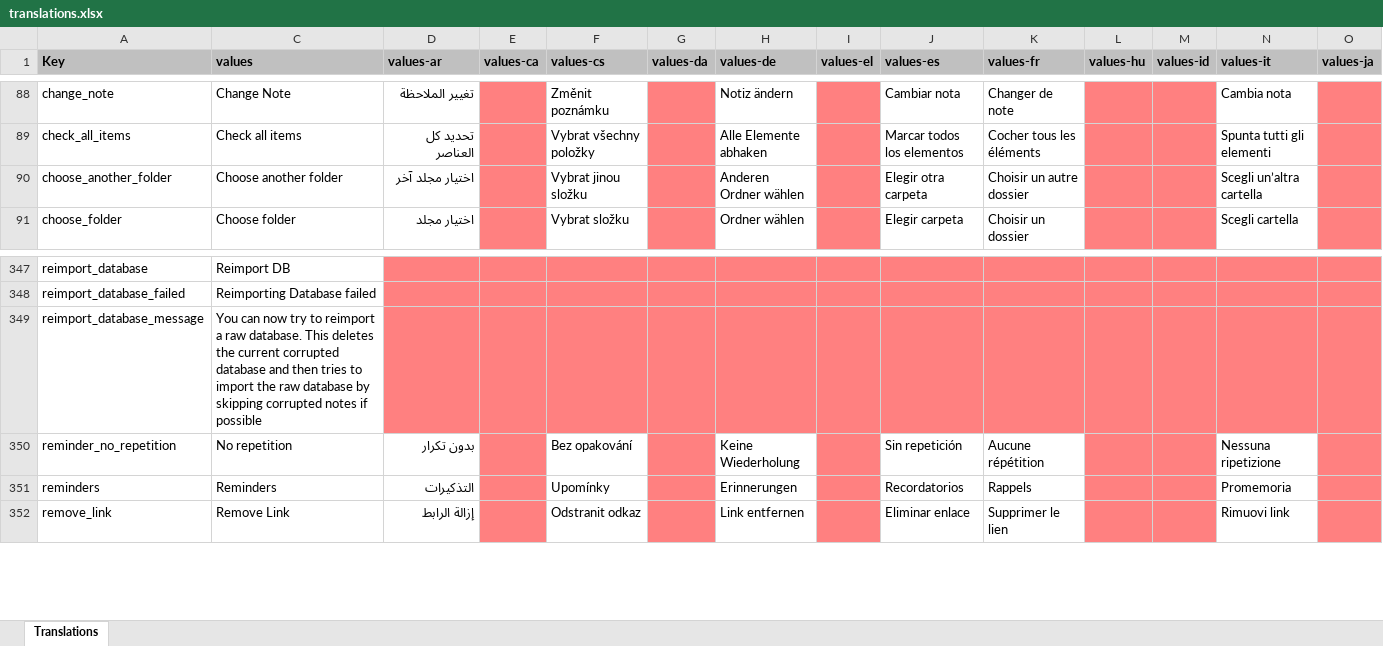
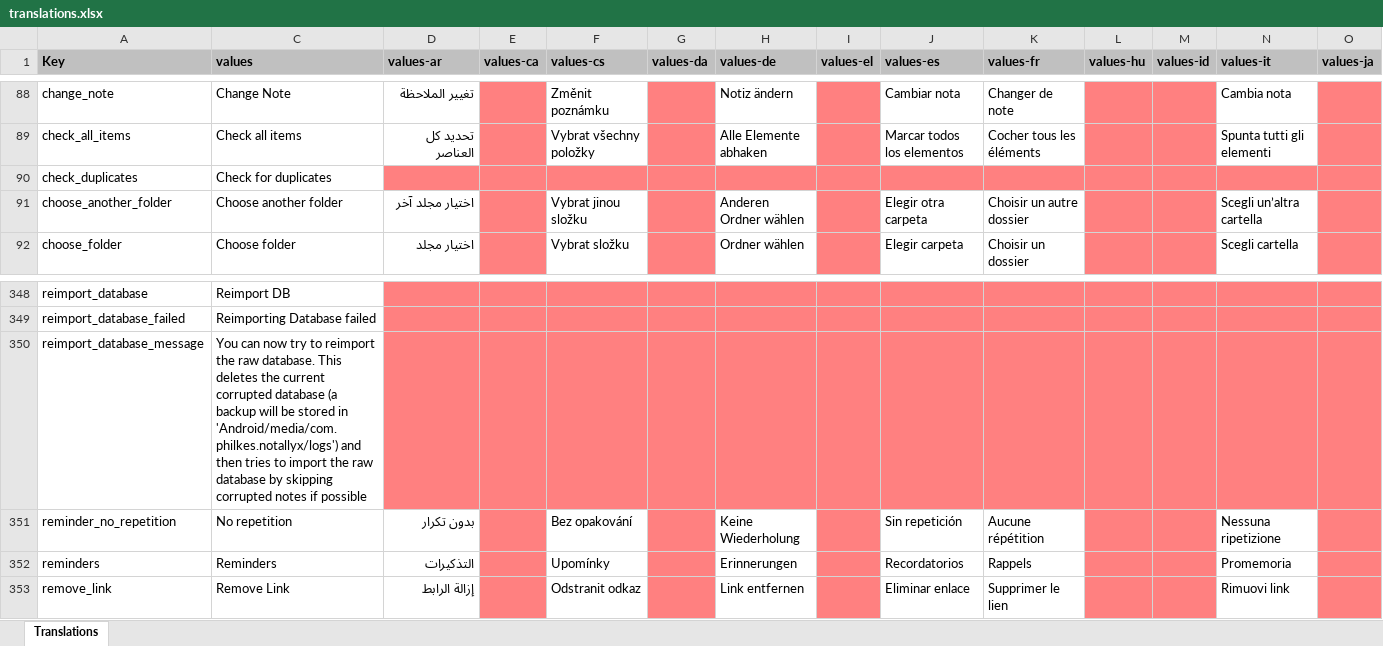
Before and after one commit to Crustack/NotallyX, an Excel workbook: app/translations.xlsx, sheet Translations, drawn as a sheet; only a part is shown, gaps mark what is left out; values as stored, in another font and other column widths than the file's, no borders; charts and pictures not drawn; addresses are those after the commit; rows hold the shown columns only; the diff names each change by its address in the sheet, - before the commit and + after, or states it on an @@ line.

Commit message:
Add check duplicates toggle to import dialog (#1051)

```diff
--- a/app/translations.xlsx (sheet Translations)
+++ b/app/translations.xlsx (sheet Translations)
+row 90: check_duplicates | Check for duplicates
-C350 (values): …to reimport a raw database. This deletes the current corrupted database and then…
+C350 (values): …to reimport the raw database. This deletes the current corrupted database (a backup will be stored in 'Android/media/com.philkes.notallyx/logs') and then…
```
Also changed, not shown: hidden cells, 7 other files.
